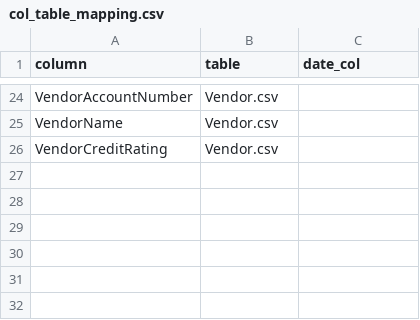
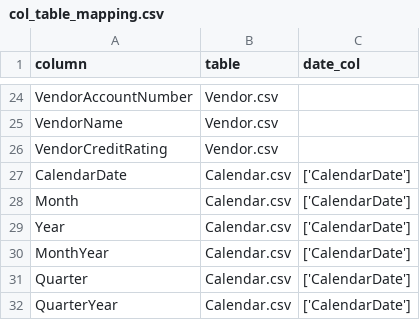
Before and after one commit to naveen6252/Purchase_Chatbot, a CSV file: data/col_table_mapping.csv, drawn as a sheet; only a part is shown, gaps mark what is left out.

```diff
--- a/data/col_table_mapping.csv
+++ b/data/col_table_mapping.csv
@@ -26 +26,7 @@
 "VendorCreditRating","Vendor.csv",
+"CalendarDate","Calendar.csv","['CalendarDate']"
+"Month","Calendar.csv","['CalendarDate']"
+"Year","Calendar.csv","['CalendarDate']"
+"MonthYear","Calendar.csv","['CalendarDate']"
+"Quarter","Calendar.csv","['CalendarDate']"
+"QuarterYear","Calendar.csv","['CalendarDate']"
```
Also changed, not shown: data/Employee.csv, 10 other files.
